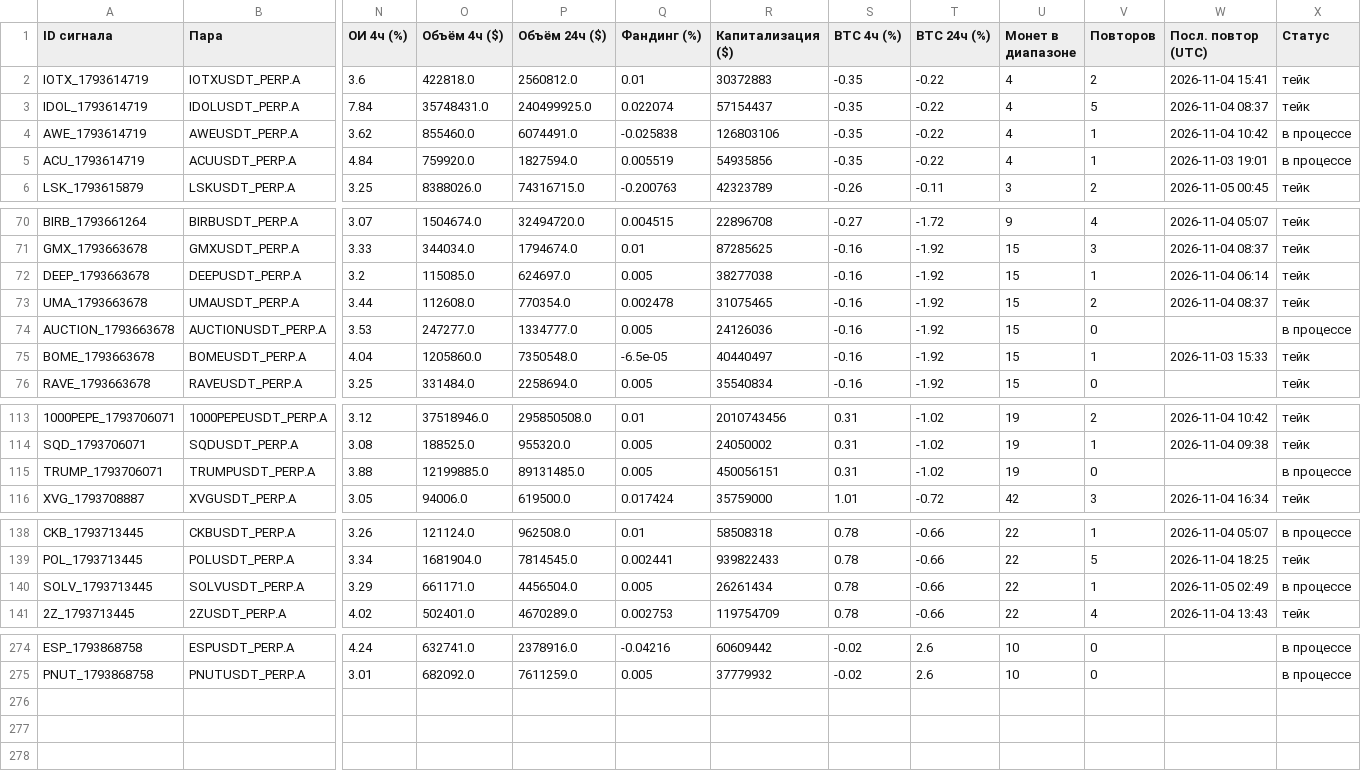
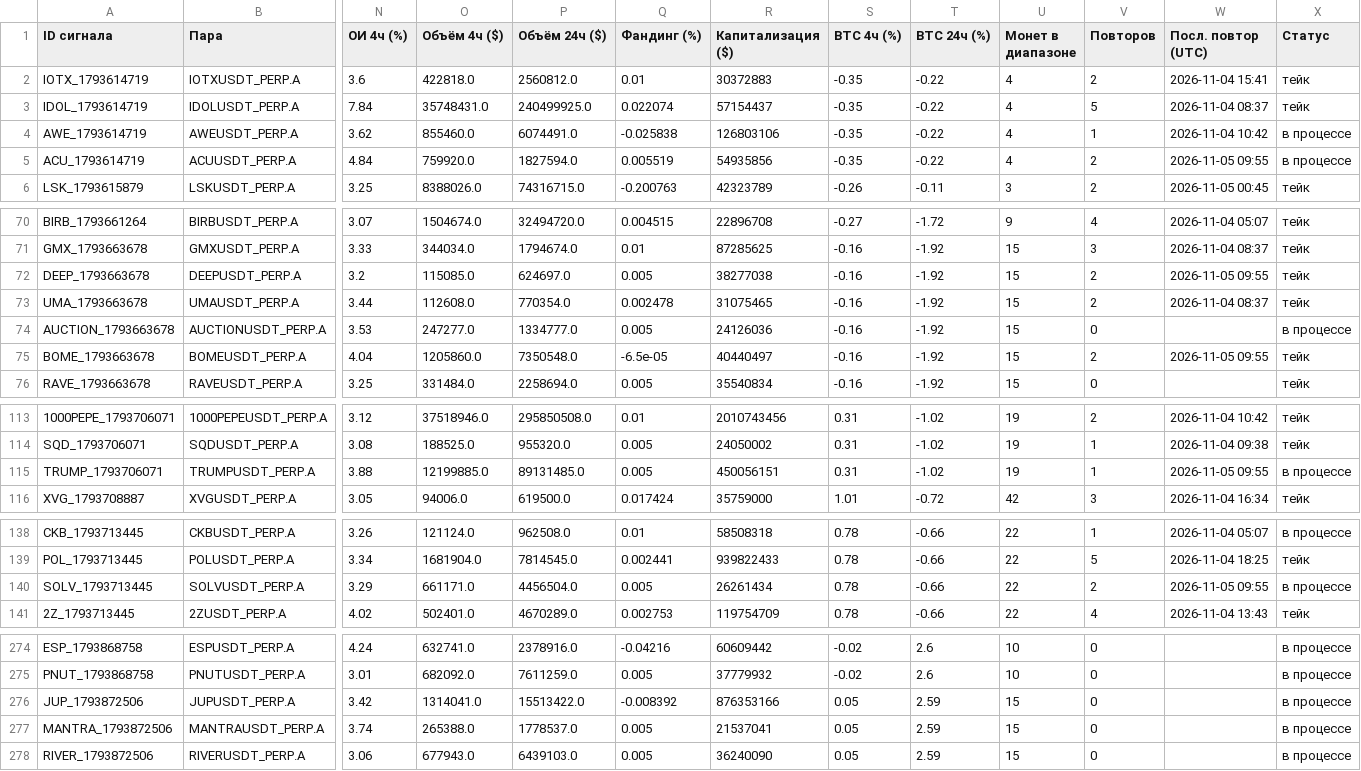
Before and after one commit to HelaPataki/crypto-bot, a CSV file: signals.csv, drawn as a sheet; only a part is shown, gaps mark what is left out; rows hold the shown columns only; the diff covers the shown part only; the diff names each change by its address in the sheet, - before the commit and + after, or states it on an @@ line.

```diff
--- a/signals.csv
+++ b/signals.csv
-V5 (Повторов): 1
+V5 (Повторов): 2
-W5 (Посл. повтор (UTC)): 2026-11-03 19:01
+W5 (Посл. повтор (UTC)): 2026-11-05 09:55
-V72 (Повторов): 1
+V72 (Повторов): 2
-W72 (Посл. повтор (UTC)): 2026-11-04 06:14
+W72 (Посл. повтор (UTC)): 2026-11-05 09:55
-V75 (Повторов): 1
+V75 (Повторов): 2
-W75 (Посл. повтор (UTC)): 2026-11-03 15:33
+W75 (Посл. повтор (UTC)): 2026-11-05 09:55
-V115 (Повторов): 0
+V115 (Повторов): 1
-W115 (Посл. повтор (UTC)): (empty)
+W115 (Посл. повтор (UTC)): 2026-11-05 09:55
-V140 (Повторов): 1
+V140 (Повторов): 2
-W140 (Посл. повтор (UTC)): 2026-11-05 02:49
+W140 (Посл. повтор (UTC)): 2026-11-05 09:55
+row 276: JUP_1793872506 | JUPUSDT_PERP.A | 3.42 | 1314041.0 | 15513422.0 | -0.008392 | 876353166 | 0.05 | 2.59 | 15 | 0 |  | в процессе
+row 277: MANTRA_1793872506 | MANTRAUSDT_PERP.A | 3.74 | 265388.0 | 1778537.0 | 0.005 | 21537041 | 0.05 | 2.59 | 15 | 0 |  | в процессе
+row 278: RIVER_1793872506 | RIVERUSDT_PERP.A | 3.06 | 677943.0 | 6439103.0 | 0.005 | 36240090 | 0.05 | 2.59 | 15 | 0 |  | в процессе
```
Also changed, not shown: 8 edited cells elsewhere in this file, repeats.csv, 1 other file.
